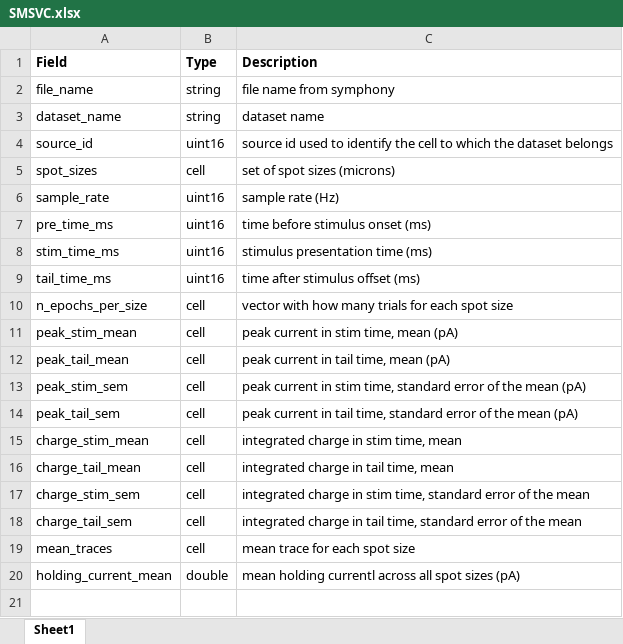
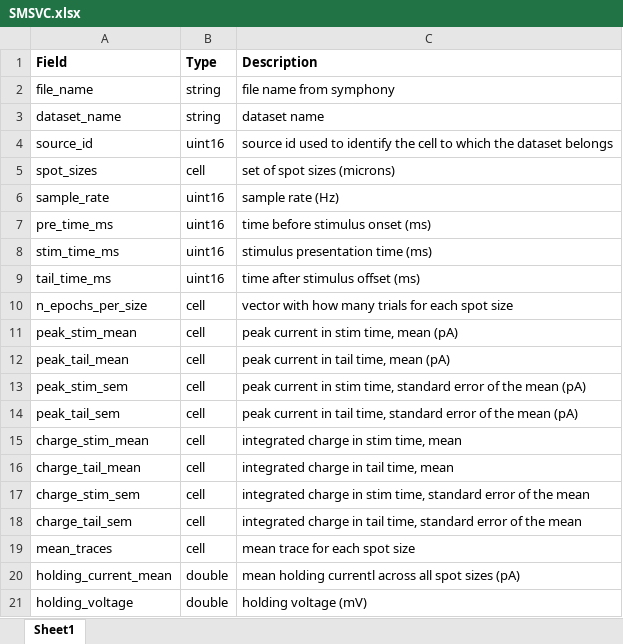
Before and after one commit to SchwartzNU/DJ_schwartzlab, an Excel workbook: result_table_templates/SMSVC.xlsx, sheet Sheet1, drawn as a sheet; values as stored, in another font and other column widths than the file's, no borders; the diff names each change by its address in the sheet, - before the commit and + after, or states it on an @@ line.

Commit message:
edit SMSVC

```diff
--- a/result_table_templates/SMSVC.xlsx (sheet Sheet1)
+++ b/result_table_templates/SMSVC.xlsx (sheet Sheet1)
+row 21: holding_voltage | double | holding voltage (mV)
```
Also changed, not shown: 1 other file.
